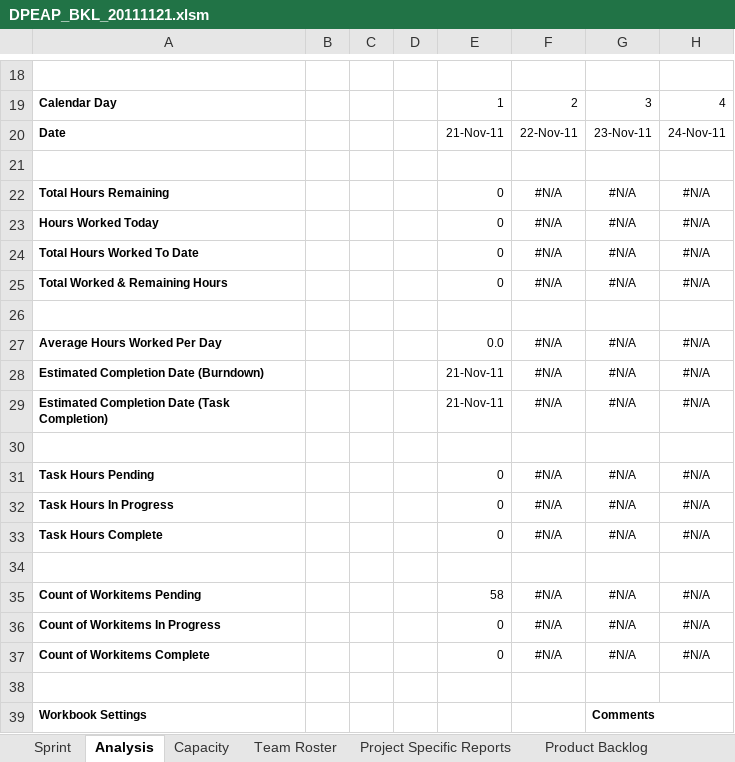
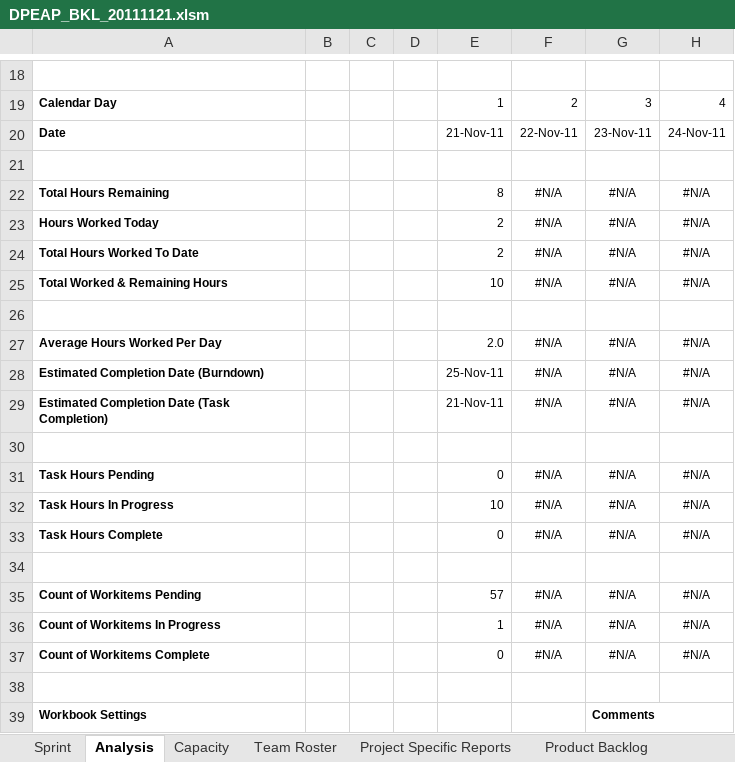
Before and after one commit to carlosneo/dotprojecteap, an Excel workbook: Dot Project EAP/4. System Management/Backlog/DPEAP_BKL_20111121.xlsm, sheet Analysis, drawn as a sheet; only a part is shown, gaps mark what is left out; values as stored, in another font and other column widths than the file's, no borders; charts and pictures and conditional formats not drawn; the diff names each change by its address in the sheet, - before the commit and + after, or states it on an @@ line.

```diff
--- a/Dot Project EAP/4. System Management/Backlog/DPEAP_BKL_20111121.xlsm (sheet Analysis)
+++ b/Dot Project EAP/4. System Management/Backlog/DPEAP_BKL_20111121.xlsm (sheet Analysis)
-E22: 0
+E22: 8
-E23:E24: 0
+E23:E24: 2
-E25: 0
+E25: 10
-E27: 0.0
+E27: 2.0
-E28: 21-Nov-11
+E28: 25-Nov-11
-E32: 0
+E32: 10
-E35: 58
+E35: 57
-E36: 0
+E36: 1
```
Also changed, not shown: sheet Sprint, sheet Team Roster, sheet Project Specific Reports, sheet Product Backlog, other sheet tabs, charts or pictures.
